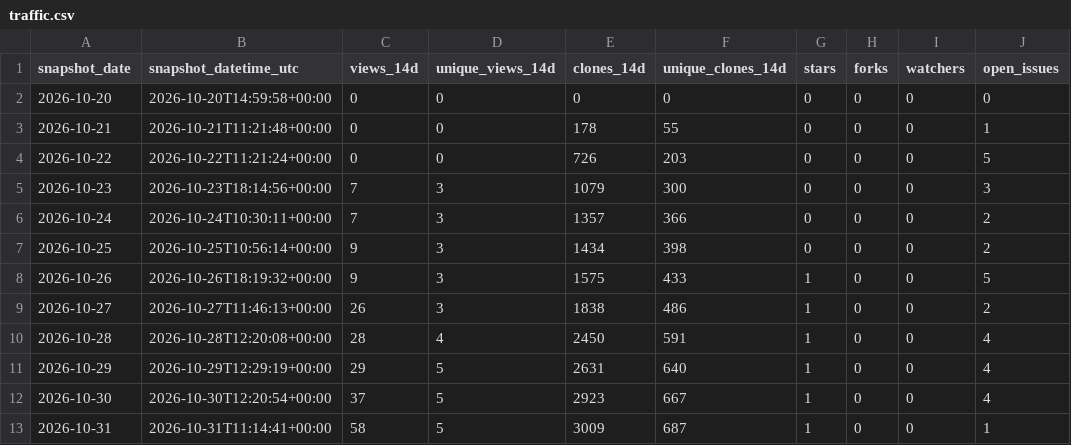
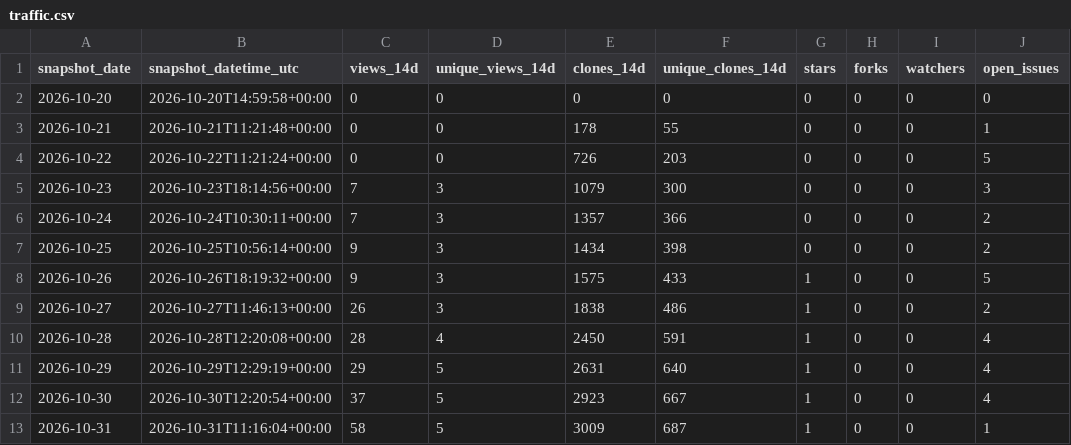
Before and after one commit to danielep71/K-Risk-Engines, a CSV file: data/traffic.csv, drawn as a sheet.

```diff
--- a/data/traffic.csv
+++ b/data/traffic.csv
@@ -12,2 +12,2 @@ snapshot_date,snapshot_datetime_utc,views_14d,unique_views_14d,clones_14d,unique
 2026-10-30,2026-10-30T12:20:54+00:00,37,5,2923,667,1,0,0,4
-2026-10-31,2026-10-31T11:14:41+00:00,58,5,3009,687,1,0,0,1
+2026-10-31,2026-10-31T11:16:04+00:00,58,5,3009,687,1,0,0,1
```
